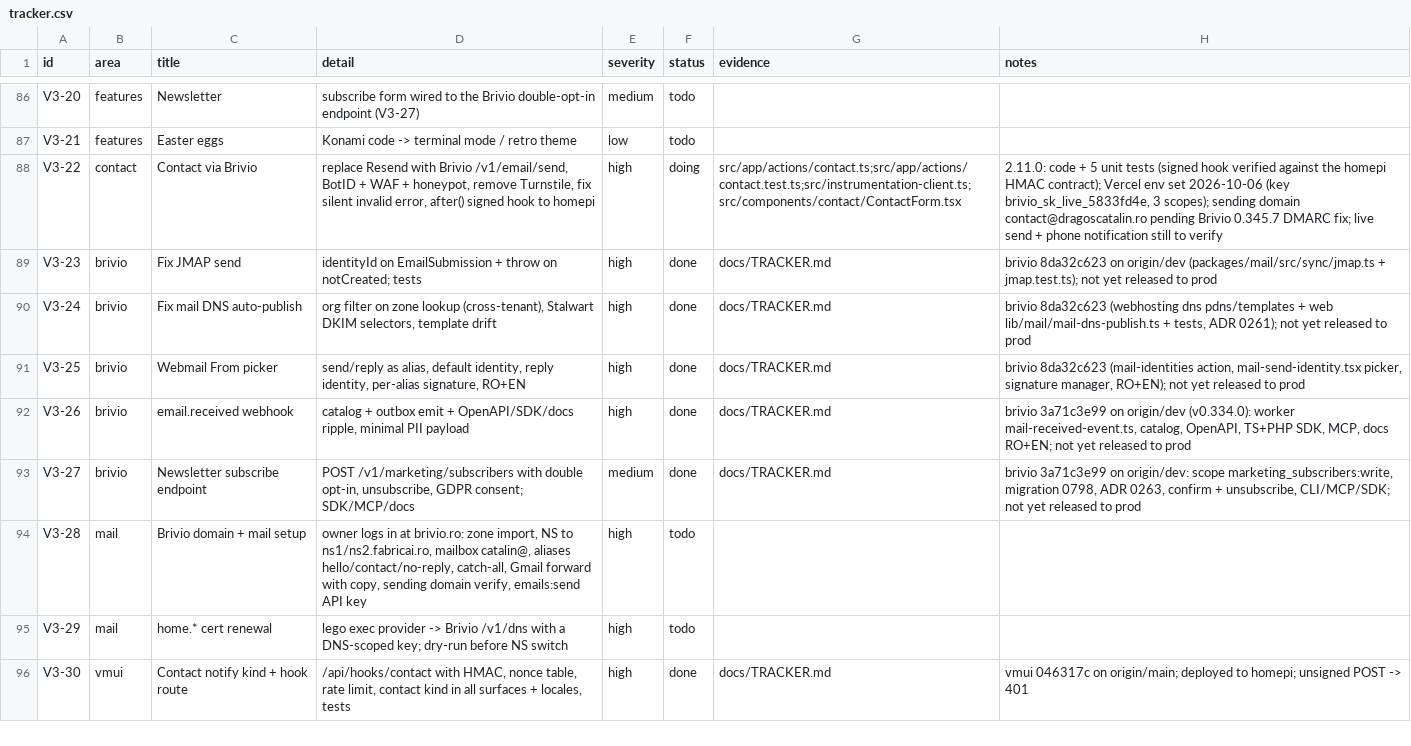
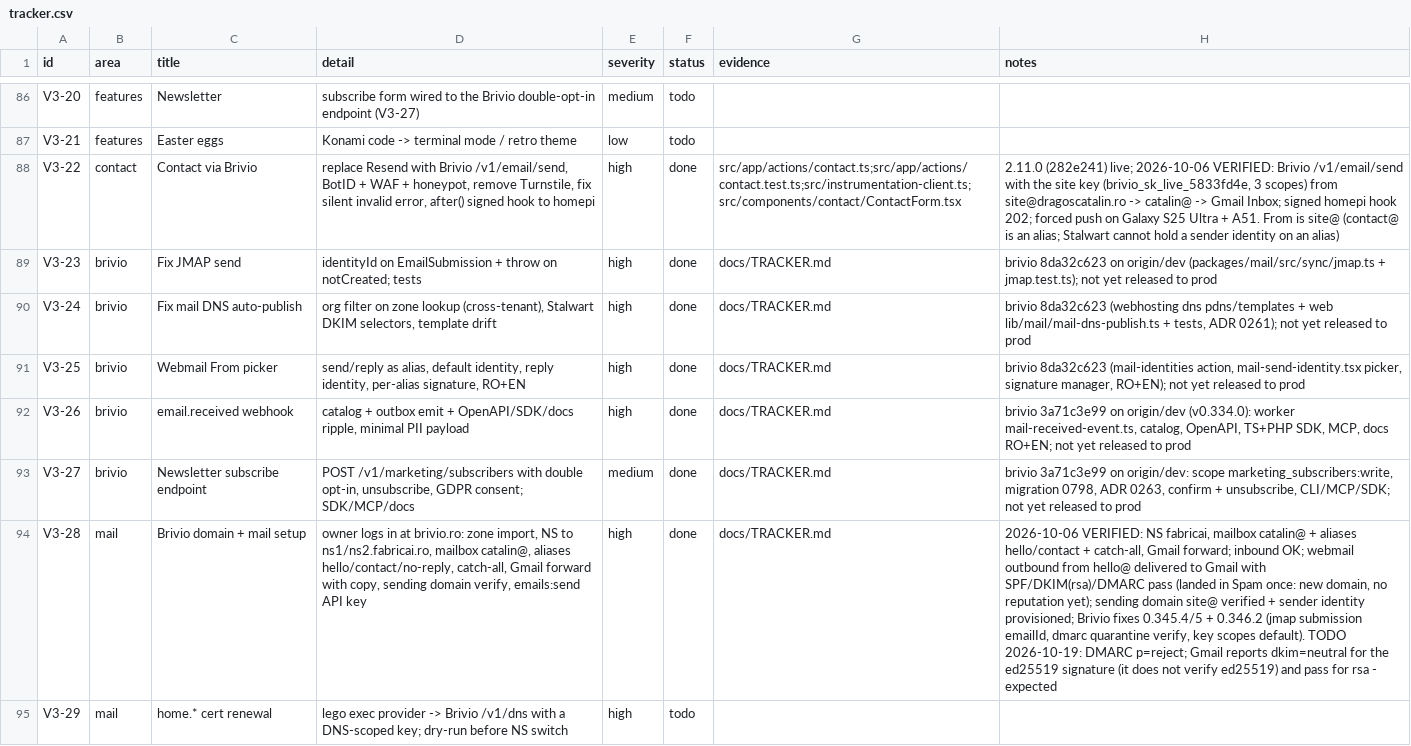
Before and after one commit to dragos-catalin/dragoscatalin, a CSV file: docs/tracker.csv, drawn as a sheet; only a part is shown, gaps mark what is left out; the shorter side is filled out with more unchanged rows; the diff names each change by its address in the sheet, - before the commit and + after, or states it on an @@ line.

Commit message:
docs(tracker): v3-22 contact and v3-28 mail verified live
Agent-Session: term-67568
Agent-Purpose: V3-22 + V3-28 done

```diff
--- a/docs/tracker.csv
+++ b/docs/tracker.csv
-F88 (status): doing
+F88 (status): done
-H88 (notes): 2.11.0: code + 5 unit tests (signed hook verified against the homepi HMAC contract); Vercel env set 2026-10-06 (key brivio_sk_live_5833fd4e, 3 scopes); sending domain contact@dragoscatalin.ro pending Brivio 0.345.7 DMARC fix; live send + phone notification still to verify
+H88 (notes): 2.11.0 (282e241) live; 2026-10-06 VERIFIED: Brivio /v1/email/send with the site key (brivio_sk_live_5833fd4e, 3 scopes) from site@dragoscatalin.ro -> catalin@ -> Gmail Inbox; signed homepi hook 202; forced push on Galaxy S25 Ultra + A51. From is site@ (contact@ is an alias; Stalwart cannot hold a sender identity on an alias)
-F94 (status): todo
+F94 (status): done
-G94 (evidence): (empty)
+G94 (evidence): docs/TRACKER.md
-H94 (notes): (empty)
+H94 (notes): 2026-10-06 VERIFIED: NS fabricai, mailbox catalin@ + aliases hello/contact + catch-all, Gmail forward; inbound OK; webmail outbound from hello@ delivered to Gmail with SPF/DKIM(rsa)/DMARC pass (landed in Spam once: new domain, no reputation yet); sending domain site@ verified + sender identity provisioned; Brivio fixes 0.345.4/5 + 0.346.2 (jmap submission emailId, dmarc quarantine verify, key scopes default). TODO 2026-10-19: DMARC p=reject; Gmail reports dkim=neutral for the ed25519 signature (it does not verify ed25519) and pass for rsa - expected
```
